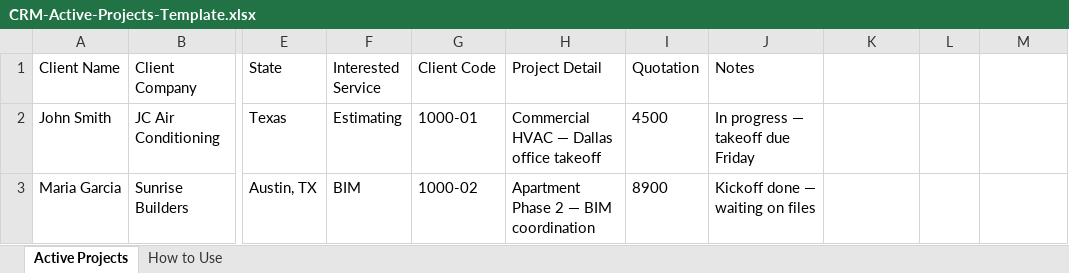
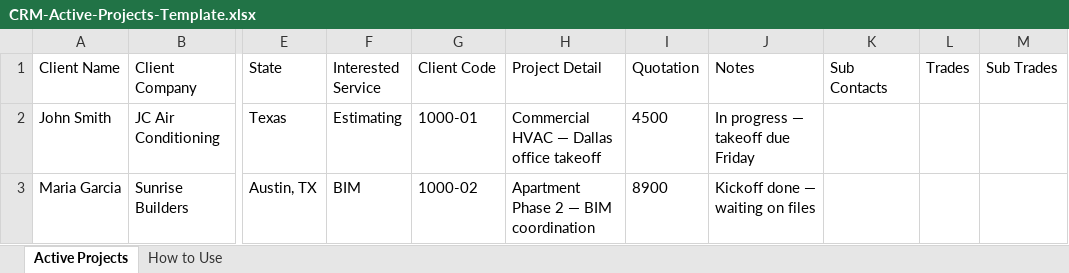
Before and after one commit to sajawalbaig007/Bidaxis-CRM, an Excel workbook: frontend/public/upload-templates/CRM-Active-Projects-Template.xlsx, sheet Active Projects, drawn as a sheet; only a part is shown, gaps mark what is left out; values as stored, in another font and other column widths than the file's, no borders; the diff names each change by its address in the sheet, - before the commit and + after, or states it on an @@ line.

```diff
--- a/frontend/public/upload-templates/CRM-Active-Projects-Template.xlsx (sheet Active Projects)
+++ b/frontend/public/upload-templates/CRM-Active-Projects-Template.xlsx (sheet Active Projects)
-K1: (empty)
+K1: Sub Contacts
-L1: (empty)
+L1: Trades
-M1: (empty)
+M1: Sub Trades
```
Also changed, not shown: frontend/public/upload-templates/CRM-Call-Data-Template.xlsx, frontend/public/upload-templates/CRM-Important-Clients-Template.xlsx, 28 other files.
